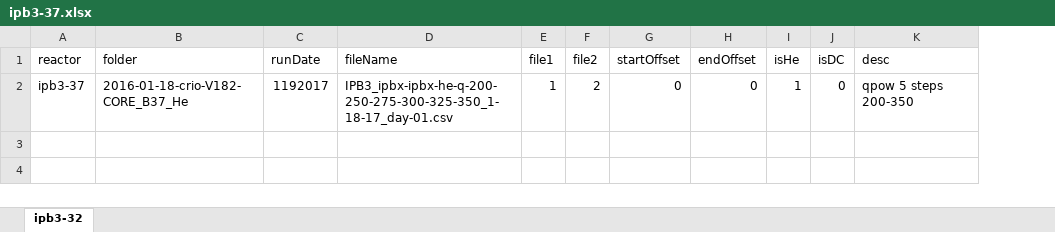
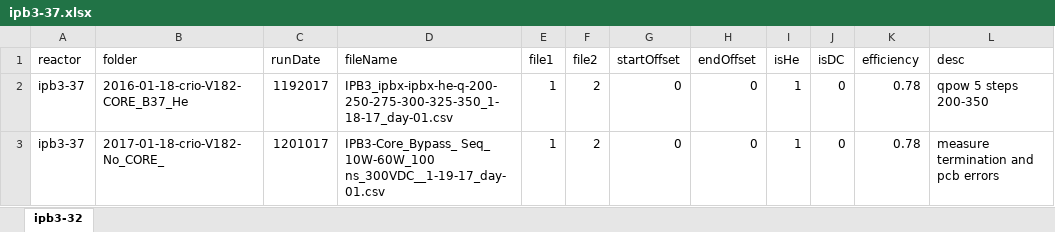
Before and after one commit to jliu4/BE, an Excel workbook: matlab/ipb3-37.xlsx, sheet ipb3-32, drawn as a sheet; values as stored, in another font and other column widths than the file's, no borders; the diff names each change by its address in the sheet, - before the commit and + after, or states it on an @@ line.

```diff
--- a/matlab/ipb3-37.xlsx (sheet ipb3-32)
+++ b/matlab/ipb3-37.xlsx (sheet ipb3-32)
+column K (efficiency), row 2: 0.78
+row 3: ipb3-37 | 2017-01-18-crio-V182-No_CORE_ | 1201017 | IPB3-Core_Bypass_ Seq_ 10W-60W_100 ns_300VDC__1-19-17_day-01.csv | 1 | 2 | 0 | 0 | 1 | 0 | 0.78 | measure termination and pcb errors
```
Also changed, not shown: matlab/ipb1-30.xlsx, matlab/ipb3-32.xlsx, 10 other files.
